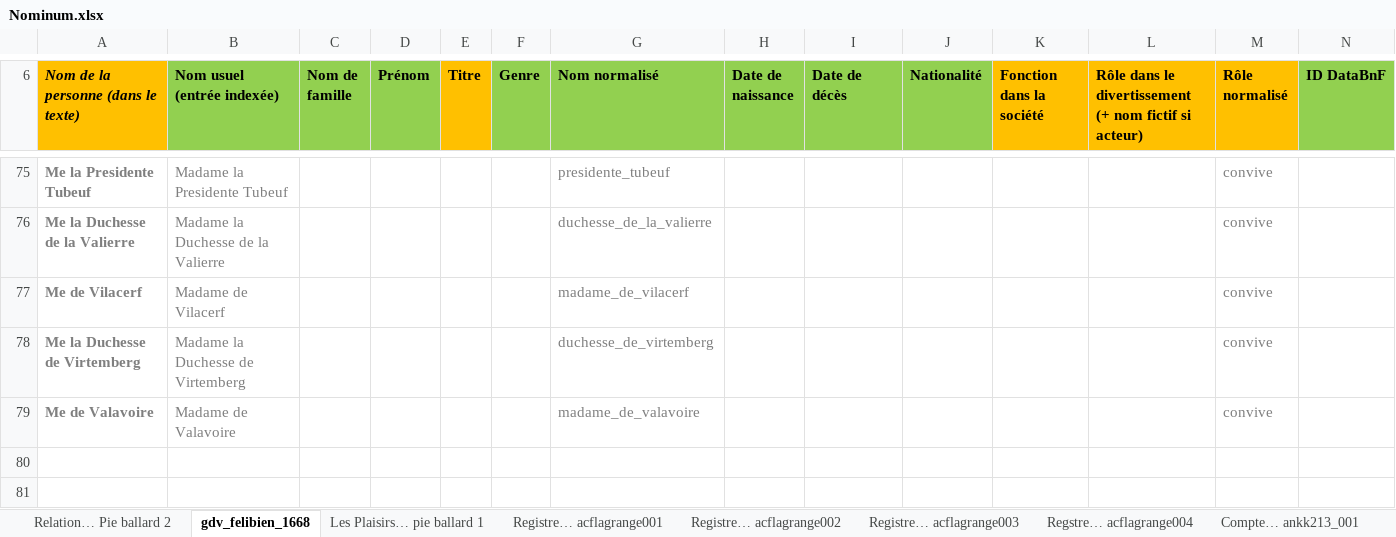
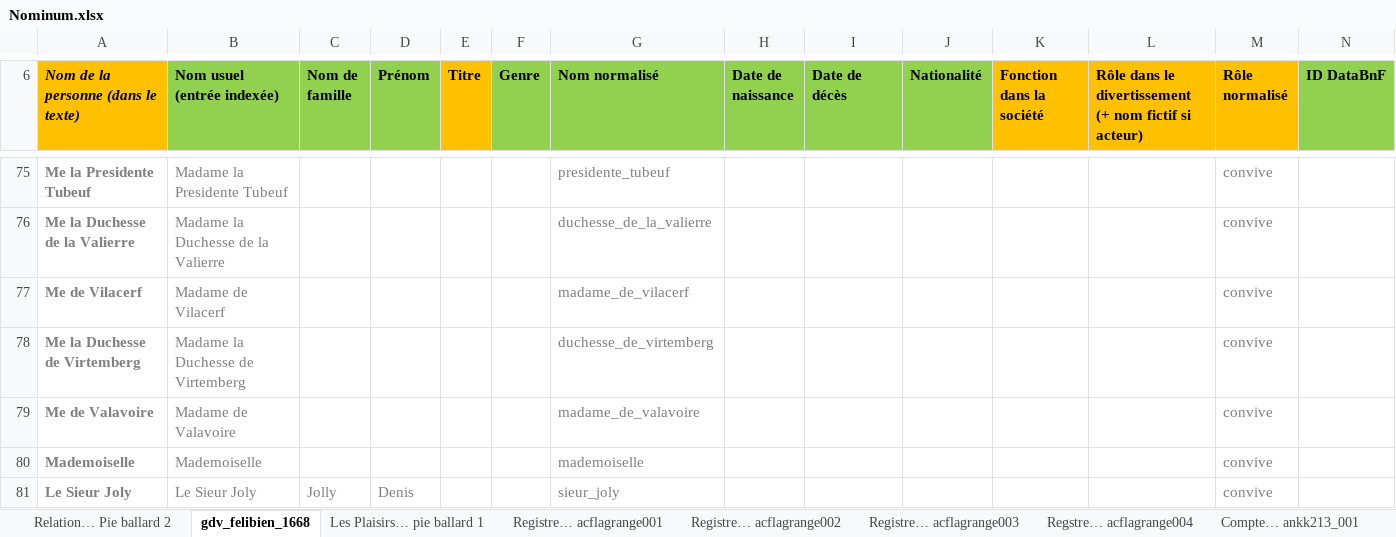
Before and after one commit to fetes17/merveilles17, an Excel workbook: index/Nominum.xlsx, sheet gdv_felibien_1668, drawn as a sheet; only a part is shown, gaps mark what is left out; values as stored, in another font and other column widths than the file's, no borders; table styles not drawn; the diff names each change by its address in the sheet, - before the commit and + after, or states it on an @@ line.

Commit message:
Update Nominum.xlsx

```diff
--- a/index/Nominum.xlsx (sheet gdv_felibien_1668)
+++ b/index/Nominum.xlsx (sheet gdv_felibien_1668)
+row 80: Mademoiselle | Mademoiselle |  |  |  |  | mademoiselle |  |  |  |  |  | convive
+row 81: Le Sieur Joly | Le Sieur Joly | Jolly | Denis |  |  | sieur_joly |  |  |  |  |  | convive
```
